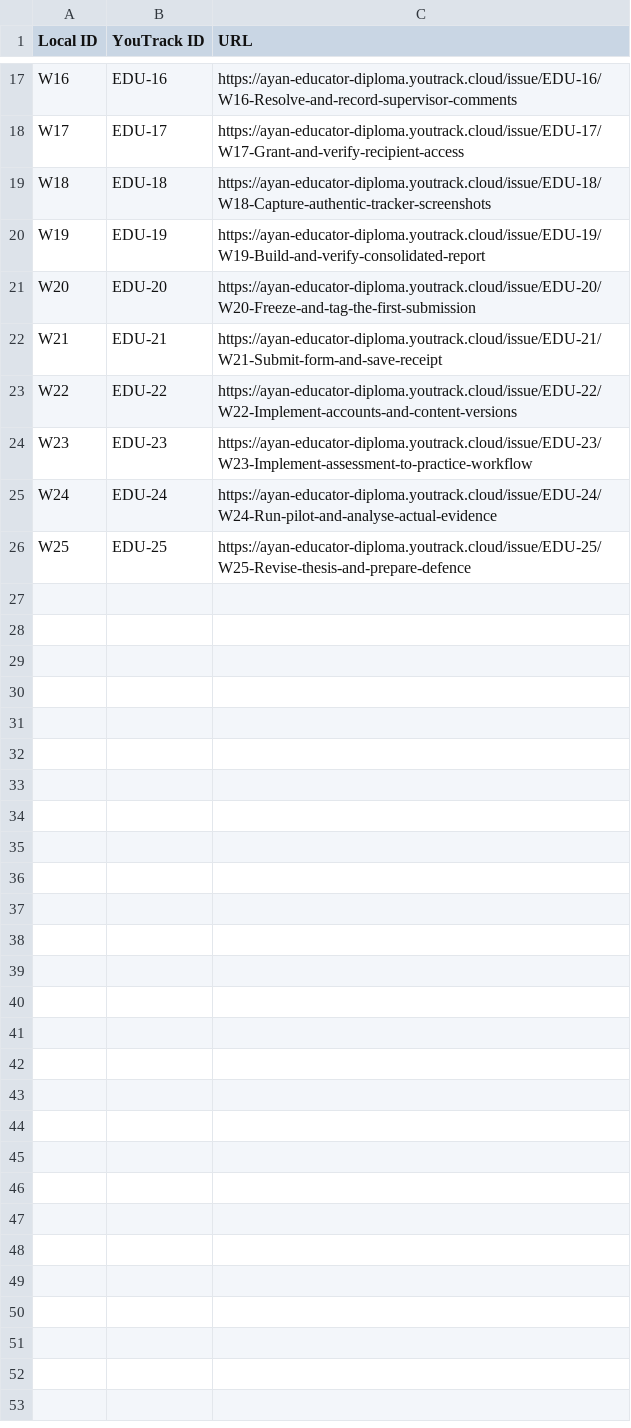
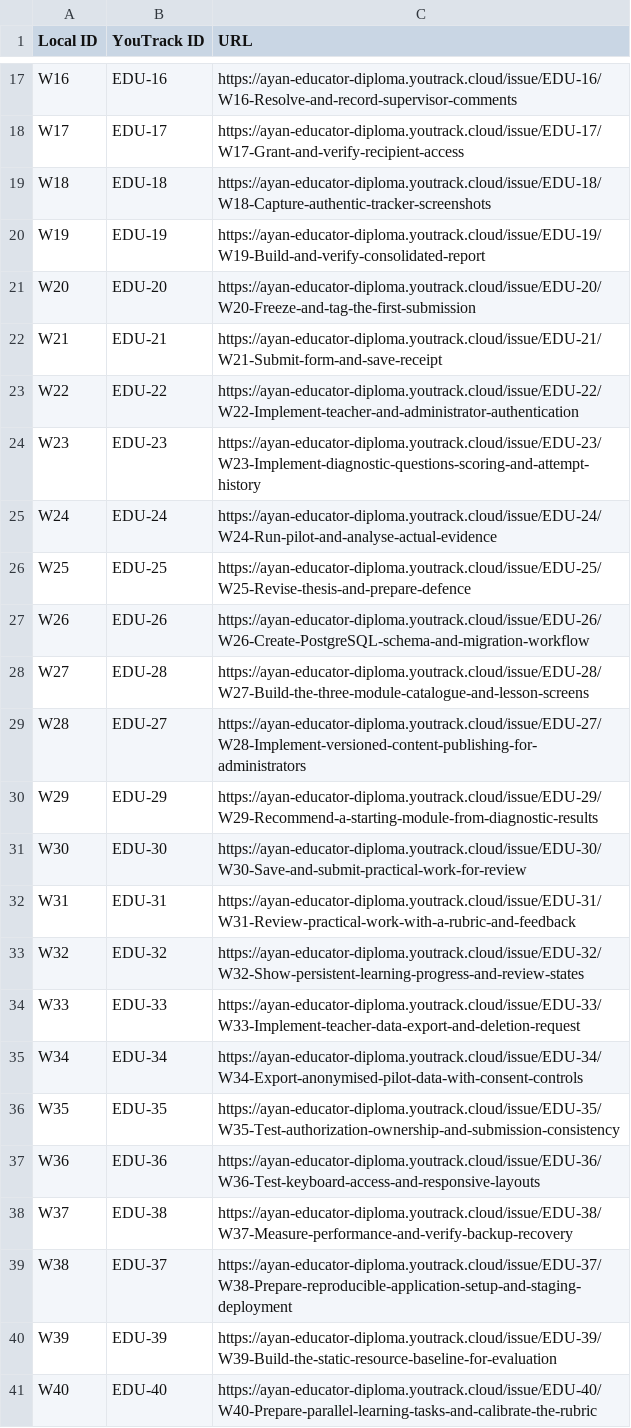
Before and after one commit to ayanvrsn/educator-digital-competencies, a CSV file: project-management/issue-map.csv, drawn as a sheet; only a part is shown, gaps mark what is left out.

Commit message:
EDU-14 Separate diploma development backlog from first submission tasks

```diff
--- a/project-management/issue-map.csv
+++ b/project-management/issue-map.csv
@@ -22,5 +22,20 @@ W20,EDU-20,https://ayan-educator-diploma.youtrack.cloud/issue/EDU-20/W20-Freeze-
 W21,EDU-21,https://ayan-educator-diploma.youtrack.cloud/issue/EDU-21/W21-Submit-form-and-save-receipt
-W22,EDU-22,https://ayan-educator-diploma.youtrack.cloud/issue/EDU-22/W22-Implement-accounts-and-content-versions
-W23,EDU-23,https://ayan-educator-diploma.youtrack.cloud/issue/EDU-23/W23-Implement-assessment-to-practice-workflow
+W22,EDU-22,https://ayan-educator-diploma.youtrack.cloud/issue/EDU-22/W22-Implement-teacher-and-administrator-authentication
+W23,EDU-23,https://ayan-educator-diploma.youtrack.cloud/issue/EDU-23/W23-Implement-diagnostic-questions-scoring-and-attempt-history
 W24,EDU-24,https://ayan-educator-diploma.youtrack.cloud/issue/EDU-24/W24-Run-pilot-and-analyse-actual-evidence
 W25,EDU-25,https://ayan-educator-diploma.youtrack.cloud/issue/EDU-25/W25-Revise-thesis-and-prepare-defence
+W26,EDU-26,https://ayan-educator-diploma.youtrack.cloud/issue/EDU-26/W26-Create-PostgreSQL-schema-and-migration-workflow
+W27,EDU-28,https://ayan-educator-diploma.youtrack.cloud/issue/EDU-28/W27-Build-the-three-module-catalogue-and-lesson-screens
+W28,EDU-27,https://ayan-educator-diploma.youtrack.cloud/issue/EDU-27/W28-Implement-versioned-content-publishing-for-administrators
+W29,EDU-29,https://ayan-educator-diploma.youtrack.cloud/issue/EDU-29/W29-Recommend-a-starting-module-from-diagnostic-results
+W30,EDU-30,https://ayan-educator-diploma.youtrack.cloud/issue/EDU-30/W30-Save-and-submit-practical-work-for-review
+W31,EDU-31,https://ayan-educator-diploma.youtrack.cloud/issue/EDU-31/W31-Review-practical-work-with-a-rubric-and-feedback
+W32,EDU-32,https://ayan-educator-diploma.youtrack.cloud/issue/EDU-32/W32-Show-persistent-learning-progress-and-review-states
+W33,EDU-33,https://ayan-educator-diploma.youtrack.cloud/issue/EDU-33/W33-Implement-teacher-data-export-and-deletion-request
+W34,EDU-34,https://ayan-educator-diploma.youtrack.cloud/issue/EDU-34/W34-Export-anonymised-pilot-data-with-consent-controls
+W35,EDU-35,https://ayan-educator-diploma.youtrack.cloud/issue/EDU-35/W35-Test-authorization-ownership-and-submission-consistency
+W36,EDU-36,https://ayan-educator-diploma.youtrack.cloud/issue/EDU-36/W36-Test-keyboard-access-and-responsive-layouts
+W37,EDU-38,https://ayan-educator-diploma.youtrack.cloud/issue/EDU-38/W37-Measure-performance-and-verify-backup-recovery
+W38,EDU-37,https://ayan-educator-diploma.youtrack.cloud/issue/EDU-37/W38-Prepare-reproducible-application-setup-and-staging-deployment
+W39,EDU-39,https://ayan-educator-diploma.youtrack.cloud/issue/EDU-39/W39-Build-the-static-resource-baseline-for-evaluation
+W40,EDU-40,https://ayan-educator-diploma.youtrack.cloud/issue/EDU-40/W40-Prepare-parallel-learning-tasks-and-calibrate-the-rubric
```
Also changed, not shown: 19 other files.
